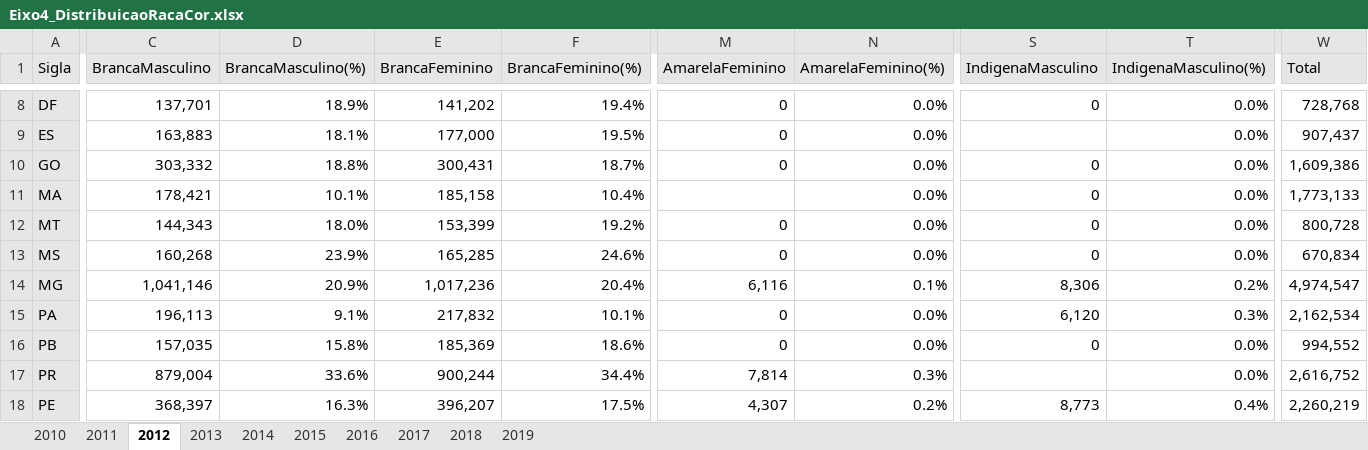
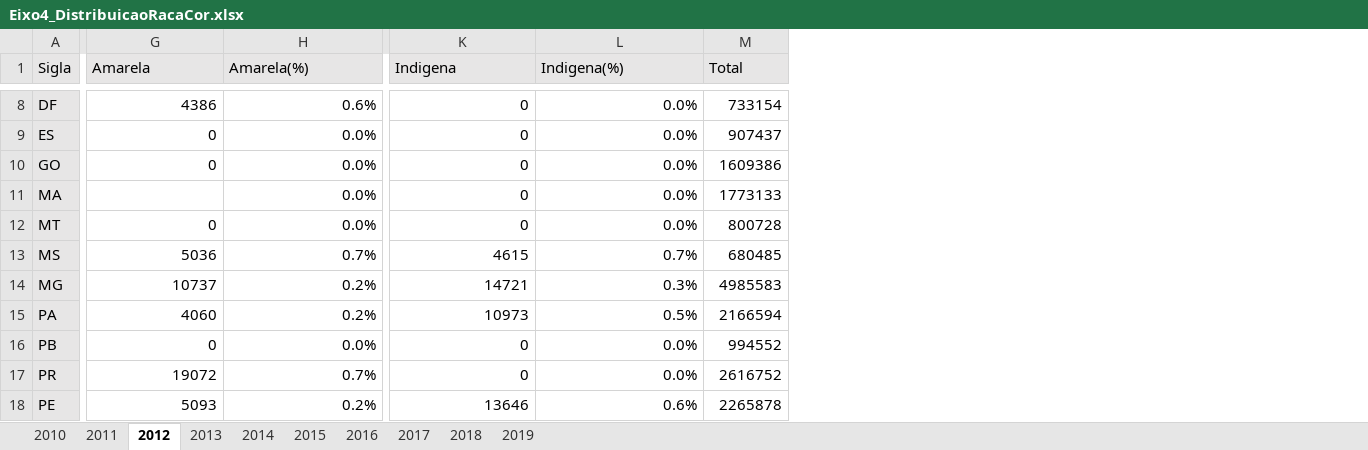
Before and after one commit to becahp/cotec-indicadores, an Excel workbook: dados/Excel/Eixo4_DistribuicaoRacaCor.xlsx, sheet 2012, drawn as a sheet; only a part is shown, gaps mark what is left out; values as stored, in another font and other column widths than the file's, no borders; removed rows and columns are numbered as before the commit, all else as after; the diff covers the shown part only; the diff names each change by its address in the sheet, - before the commit and + after, or states it on an @@ line.

```diff
--- a/dados/Excel/Eixo4_DistribuicaoRacaCor.xlsx (sheet 2012)
+++ b/dados/Excel/Eixo4_DistribuicaoRacaCor.xlsx (sheet 2012)
-column C (BrancaMasculino), rows 8-18: 137,701 | 163,883 | 303,332 | 178,421 | 144,343 | 160,268 | 1,041,146 | 196,113 | 157,035 | 879,004 | 368,397
-column D (BrancaMasculino(%)), rows 8-18: 18.9% | 18.1% | 18.8% | 10.1% | 18.0% | 23.9% | 20.9% | 9.1% | 15.8% | 33.6% | 16.3%
-column E (BrancaFeminino), rows 8-18: 141,202 | 177,000 | 300,431 | 185,158 | 153,399 | 165,285 | 1,017,236 | 217,832 | 185,369 | 900,244 | 396,207
-column F (BrancaFeminino(%)), rows 8-18: 19.4% | 19.5% | 18.7% | 10.4% | 19.2% | 24.6% | 20.4% | 10.1% | 18.6% | 34.4% | 17.5%
-G1: AmarelaFeminino
+G1: Amarela
-H1: AmarelaFeminino(%)
+H1: Amarela(%)
-K1: IndigenaMasculino
+K1: Indigena
-L1: IndigenaMasculino(%)
+L1: Indigena(%)
-G8 (Amarela): 0
+G8 (Amarela): 4386
-H8 (Amarela(%)): 0.0%
+H8 (Amarela(%)): 0.6%
-M8 (Total): 728,768
+M8 (Total): 733154
-K9 (Indigena): (empty)
+K9 (Indigena): 0
-M9 (Total): 907,437
+M9 (Total): 907437
-M10 (Total): 1,609,386
+M10 (Total): 1609386
-M11 (Total): 1,773,133
+M11 (Total): 1773133
-M12 (Total): 800,728
+M12 (Total): 800728
-G13 (Amarela): 0
+G13 (Amarela): 5036
-H13 (Amarela(%)): 0.0%
+H13 (Amarela(%)): 0.7%
-K13 (Indigena): 0
+K13 (Indigena): 4615
-L13 (Indigena(%)): 0.0%
+L13 (Indigena(%)): 0.7%
-M13 (Total): 670,834
+M13 (Total): 680485
-G14 (Amarela): 6,116
+G14 (Amarela): 10737
-H14 (Amarela(%)): 0.1%
+H14 (Amarela(%)): 0.2%
-K14 (Indigena): 8,306
+K14 (Indigena): 14721
-L14 (Indigena(%)): 0.2%
+L14 (Indigena(%)): 0.3%
-M14 (Total): 4,974,547
+M14 (Total): 4985583
-G15 (Amarela): 0
+G15 (Amarela): 4060
-H15 (Amarela(%)): 0.0%
+H15 (Amarela(%)): 0.2%
-K15 (Indigena): 6,120
+K15 (Indigena): 10973
-L15 (Indigena(%)): 0.3%
+L15 (Indigena(%)): 0.5%
-M15 (Total): 2,162,534
+M15 (Total): 2166594
-M16 (Total): 994,552
+M16 (Total): 994552
-G17 (Amarela): 7,814
+G17 (Amarela): 19072
-H17 (Amarela(%)): 0.3%
+H17 (Amarela(%)): 0.7%
-K17 (Indigena): (empty)
+K17 (Indigena): 0
-M17 (Total): 2,616,752
+M17 (Total): 2616752
-G18 (Amarela): 4,307
+G18 (Amarela): 5093
-K18 (Indigena): 8,773
+K18 (Indigena): 13646
-L18 (Indigena(%)): 0.4%
+L18 (Indigena(%)): 0.6%
-M18 (Total): 2,260,219
+M18 (Total): 2265878
```
Also changed, not shown: 6 added columns, 12 removed columns and 44 edited cells elsewhere in this sheet, sheet 2010, sheet 2019, sheet 2018, sheet 2017, sheet 2016, sheet 2011, 3 more sheets, formulas that keep their value, dados/Excel/Eixo3_EstudaTrabalha.xlsx, visao-2020/Eixo3_EstudaTrabalha.xlsx, 24 other files.
